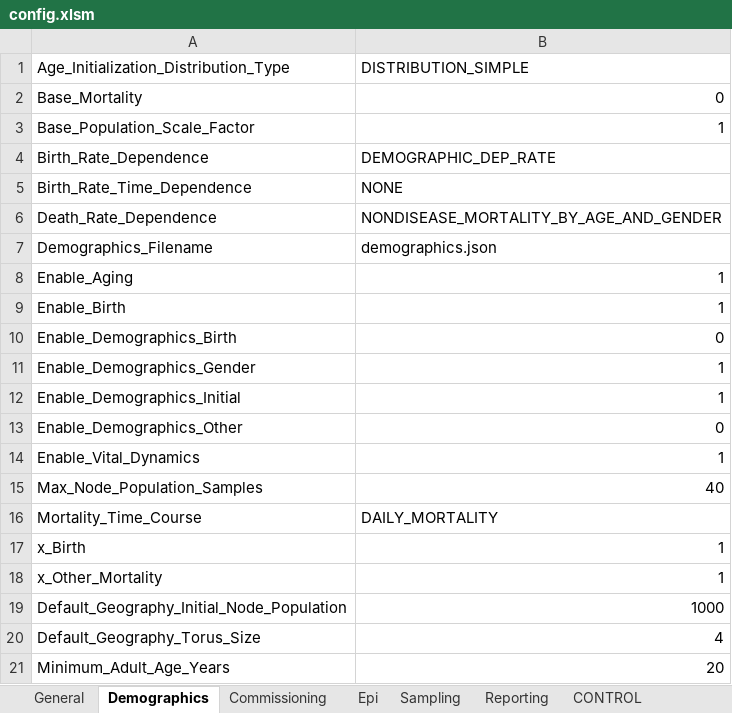
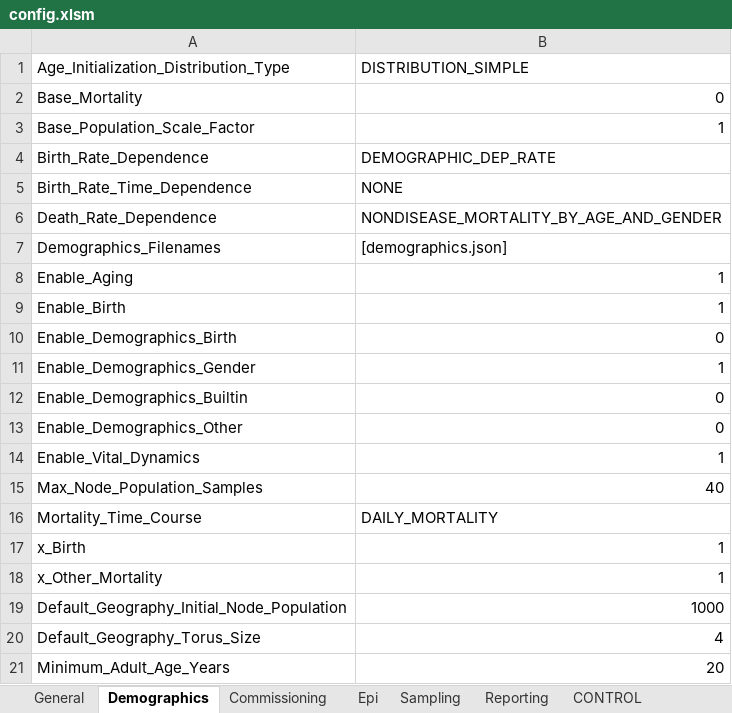
Before and after one commit to InstituteforDiseaseModeling/EMOD-Typhoid, an Excel workbook: Regression/Scenarios/EmbeddingPython/config.xlsm, sheet Demographics, drawn as a sheet; values as stored, in another font and other column widths than the file's, no borders; removed rows and columns are numbered as before the commit, all else as after; the diff names each change by its address in the sheet, - before the commit and + after, or states it on an @@ line.

Commit message:
GH-697 & 699 - Fixed EmbeddedingPython configs for new parameters - also fixed config_lite.json/config_demographics.json

```diff
--- a/Regression/Scenarios/EmbeddingPython/config.xlsm (sheet Demographics)
+++ b/Regression/Scenarios/EmbeddingPython/config.xlsm (sheet Demographics)
-A7: Demographics_Filename
+A7: Demographics_Filenames
-B7 (DISTRIBUTION_SIMPLE): demographics.json
+B7 (DISTRIBUTION_SIMPLE): [demographics.json]
-row 12: Enable_Demographics_Initial | 1
+row 12: Enable_Demographics_Builtin | 0
```
Also changed, not shown: 2 other files.
